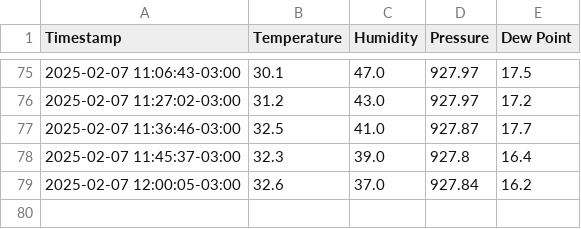
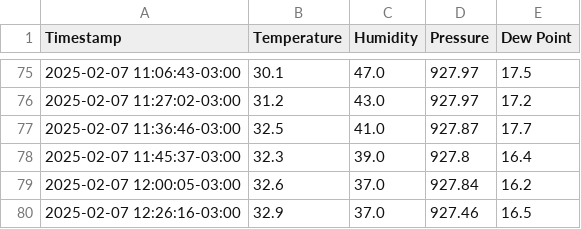
Before and after one commit to physicist155/physicist155.github.io, a CSV file: weather_data.csv, drawn as a sheet; only a part is shown, gaps mark what is left out; the diff names each change by its address in the sheet, - before the commit and + after, or states it on an @@ line.

```diff
--- a/weather_data.csv
+++ b/weather_data.csv
+row 80: 2025-02-07 12:26:16-03:00 | 32.9 | 37.0 | 927.46 | 16.5
```
Also changed, not shown: 1 other file.
